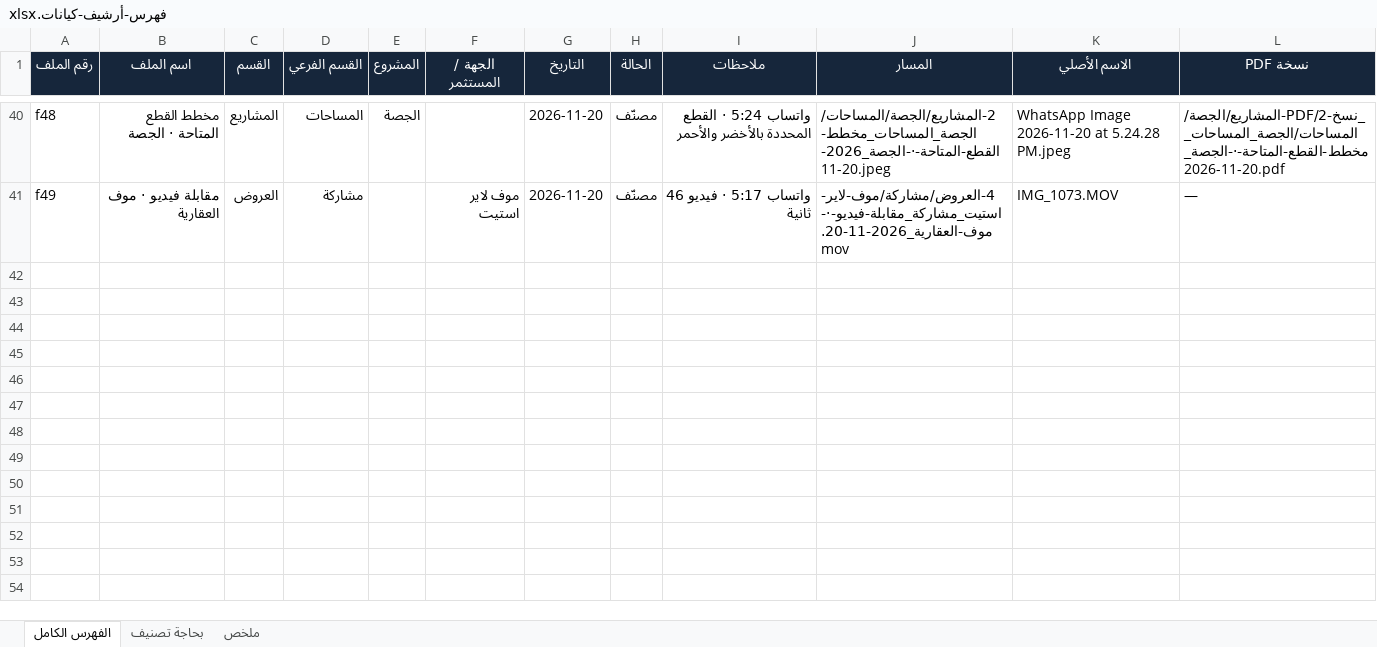
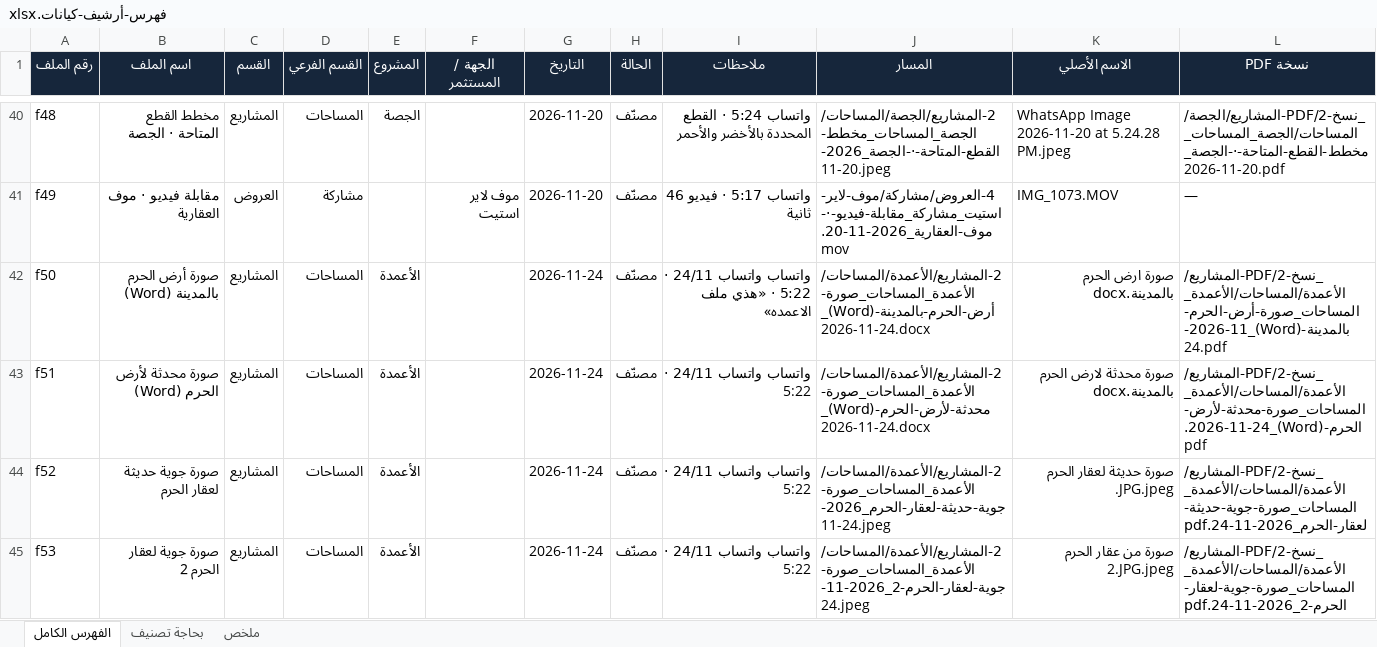
Before and after one commit to AbdulrahamnZakariya/atefSaedi.Taqni, an Excel workbook: فهرس-أرشيف-كيانات.xlsx, sheet الفهرس الكامل, drawn as a sheet; only a part is shown, gaps mark what is left out; values as stored, in another font and other column widths than the file's, no borders; the diff covers the shown part only; the diff names each change by its address in the sheet, - before the commit and + after, or states it on an @@ line.

```diff
--- a/فهرس-أرشيف-كيانات.xlsx (sheet الفهرس الكامل)
+++ b/فهرس-أرشيف-كيانات.xlsx (sheet الفهرس الكامل)
+row 42: f50 | صورة أرض الحرم بالمدينة (Word) | المشاريع | المساحات | الأعمدة |  | 2026-11-24 | مصنّف | واتساب واتساب 24/11 · 5:22 · «هذي ملف الاعمده» | 2-المشاريع/الأعمدة/المساحات/الأعمدة_المساحات_صورة-أرض-الحرم-بالمدينة-(Word)_2026-11-24.docx | صورة ارض الحرم بالمدينة.docx | _نسخ-PDF/2-المشاريع/الأعمدة/المساحات/الأعمدة_المساحات_صورة-أرض-الحرم-بالمدينة-(Word)_2026-11-24.pdf
+row 43: f51 | صورة محدثة لأرض الحرم (Word) | المشاريع | المساحات | الأعمدة |  | 2026-11-24 | مصنّف | واتساب واتساب 24/11 · 5:22 | 2-المشاريع/الأعمدة/المساحات/الأعمدة_المساحات_صورة-محدثة-لأرض-الحرم-(Word)_2026-11-24.docx | صورة محدثة لارض الحرم بالمدينة.docx | _نسخ-PDF/2-المشاريع/الأعمدة/المساحات/الأعمدة_المساحات_صورة-محدثة-لأرض-الحرم-(Word)_2026-11-24.pdf
+row 44: f52 | صورة جوية حديثة لعقار الحرم | المشاريع | المساحات | الأعمدة |  | 2026-11-24 | مصنّف | واتساب واتساب 24/11 · 5:22 | 2-المشاريع/الأعمدة/المساحات/الأعمدة_المساحات_صورة-جوية-حديثة-لعقار-الحرم_2026-11-24.jpeg | صورة حديثة لعقار الحرم .JPG.jpeg | _نسخ-PDF/2-المشاريع/الأعمدة/المساحات/الأعمدة_المساحات_صورة-جوية-حديثة-لعقار-الحرم_2026-11-24.pdf
+row 45: f53 | صورة جوية لعقار الحرم 2 | المشاريع | المساحات | الأعمدة |  | 2026-11-24 | مصنّف | واتساب واتساب 24/11 · 5:22 | 2-المشاريع/الأعمدة/المساحات/الأعمدة_المساحات_صورة-جوية-لعقار-الحرم-2_2026-11-24.jpeg | صورة من عقار الحرم 2.JPG.jpeg | _نسخ-PDF/2-المشاريع/الأعمدة/المساحات/الأعمدة_المساحات_صورة-جوية-لعقار-الحرم-2_2026-11-24.pdf
```
Also changed, not shown: 10 added rows elsewhere in this sheet, sheet ملخص, 26 other files.
